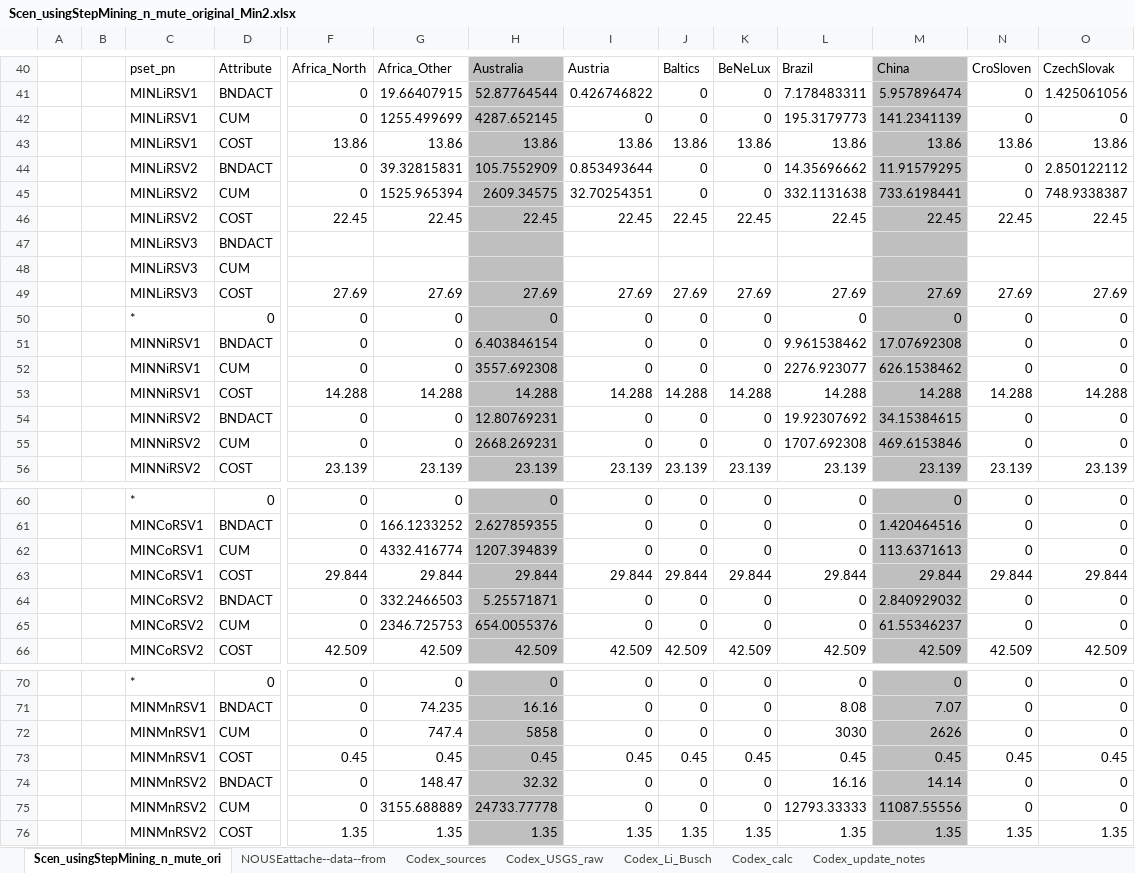
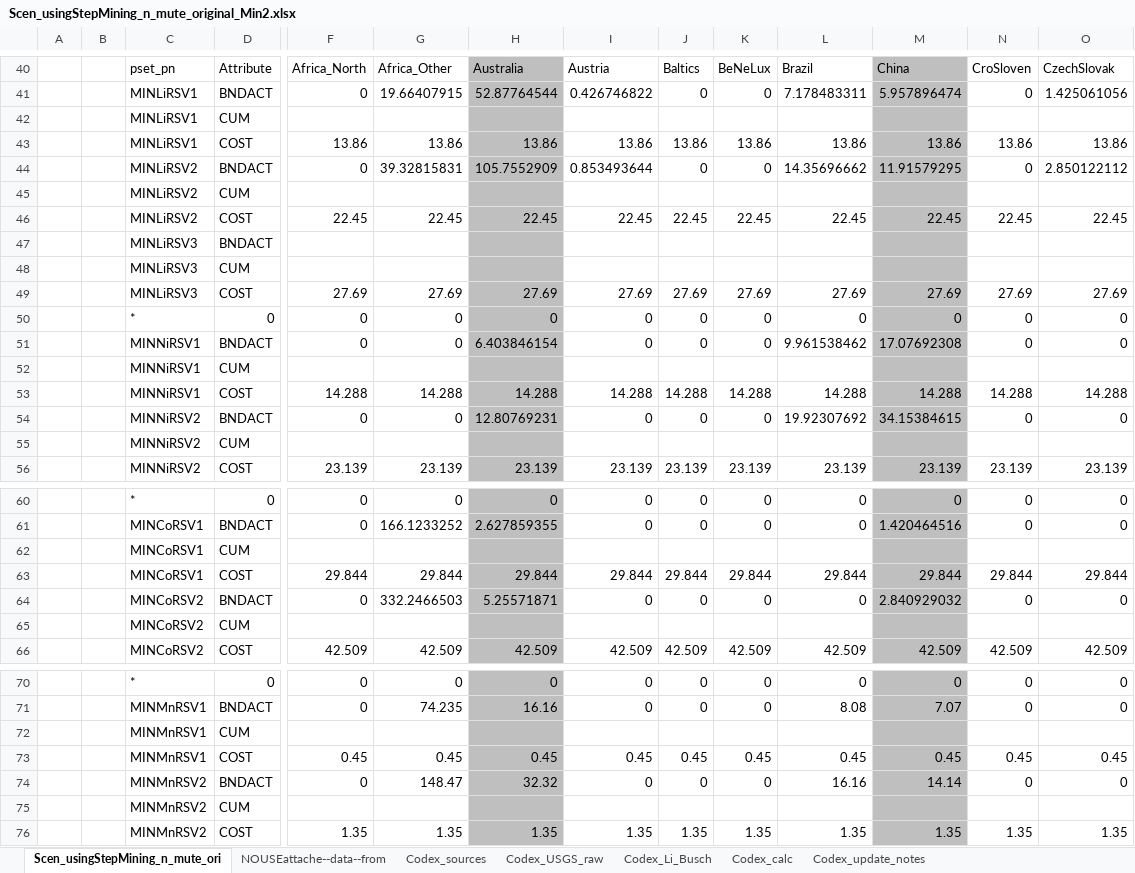
Before and after one commit to seanli12354/KiNESYS_BattCircularity-main, an Excel workbook: SuppXLS/Scen_usingStepMining_n_mute_original_Min2.xlsx, sheet Scen_usingStepMining_n_mute_ori, drawn as a sheet; only a part is shown, gaps mark what is left out; values as stored, in another font and other column widths than the file's, no borders; removed rows and columns are numbered as before the commit, all else as after; rows hold the shown columns only; the diff covers the shown part only; the diff names each change by its address in the sheet, - before the commit and + after, or states it on an @@ line.

Commit message:
remove all CUM

```diff
--- a/SuppXLS/Scen_usingStepMining_n_mute_original_Min2.xlsx (sheet Scen_usingStepMining_n_mute_ori)
+++ b/SuppXLS/Scen_usingStepMining_n_mute_original_Min2.xlsx (sheet Scen_usingStepMining_n_mute_ori)
-row 42:  |  | MINLiRSV1 | CUM | 0 | 1255.499699 | 4287.652145 | 0 | 0 | 0 | 195.3179773 | 141.2341139 | 0 | 0
+row 42:  |  | MINLiRSV1 | CUM
-row 45:  |  | MINLiRSV2 | CUM | 0 | 1525.965394 | 2609.34575 | 32.70254351 | 0 | 0 | 332.1131638 | 733.6198441 | 0 | 748.9338387
+row 45:  |  | MINLiRSV2 | CUM
-row 52:  |  | MINNiRSV1 | CUM | 0 | 0 | 3557.692308 | 0 | 0 | 0 | 2276.923077 | 626.1538462 | 0 | 0
+row 52:  |  | MINNiRSV1 | CUM
-row 55:  |  | MINNiRSV2 | CUM | 0 | 0 | 2668.269231 | 0 | 0 | 0 | 1707.692308 | 469.6153846 | 0 | 0
+row 55:  |  | MINNiRSV2 | CUM
-row 62:  |  | MINCoRSV1 | CUM | 0 | 4332.416774 | 1207.394839 | 0 | 0 | 0 | 0 | 113.6371613 | 0 | 0
+row 62:  |  | MINCoRSV1 | CUM
-row 65:  |  | MINCoRSV2 | CUM | 0 | 2346.725753 | 654.0055376 | 0 | 0 | 0 | 0 | 61.55346237 | 0 | 0
+row 65:  |  | MINCoRSV2 | CUM
-row 72:  |  | MINMnRSV1 | CUM | 0 | 747.4 | 5858 | 0 | 0 | 0 | 3030 | 2626 | 0 | 0
+row 72:  |  | MINMnRSV1 | CUM
-row 75:  |  | MINMnRSV2 | CUM | 0 | 3155.688889 | 24733.77778 | 0 | 0 | 0 | 12793.33333 | 11087.55556 | 0 | 0
+row 75:  |  | MINMnRSV2 | CUM
```
Also changed, not shown: 6 added rows, 6 removed rows and 16 edited cells elsewhere in this sheet.
